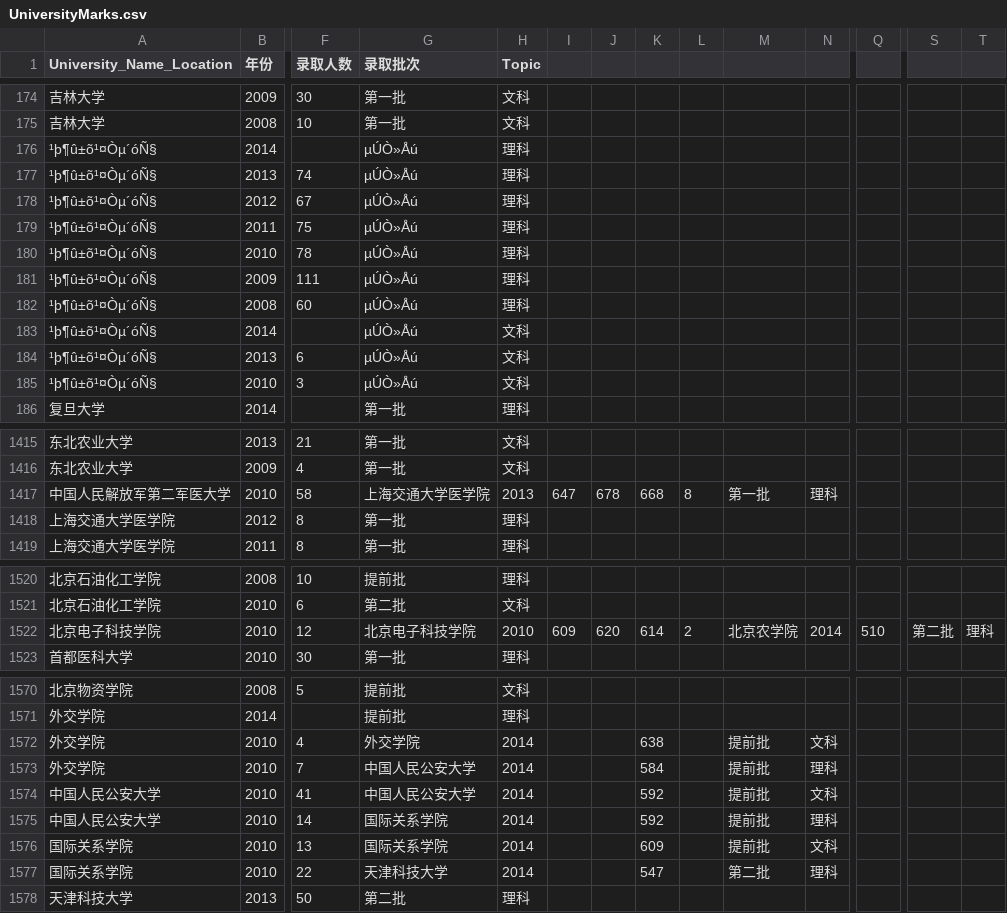
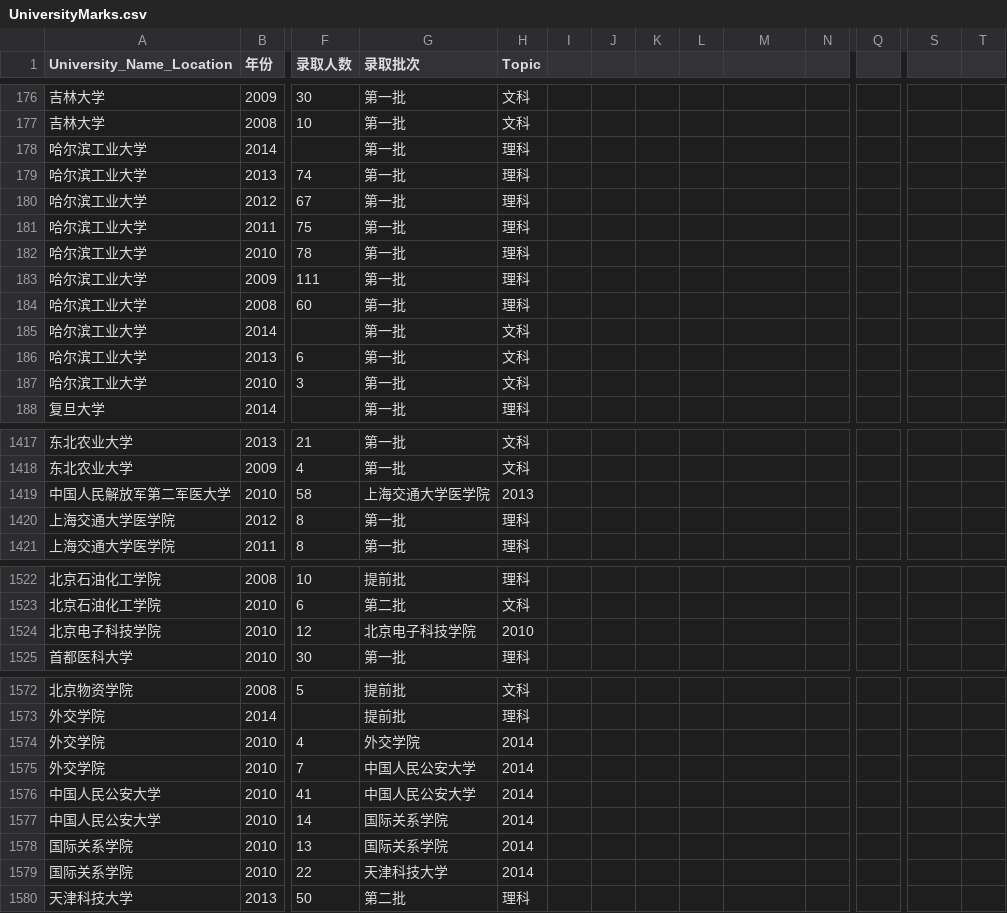
Before and after one commit to duxuhao/Chinese_University_Entrance_Ranking_GD, a CSV file: UniversityMarks.csv, drawn as a sheet; only a part is shown, gaps mark what is left out; addresses are those after the commit; the diff covers the shown part only; the diff names each change by its address in the sheet, - before the commit and + after, or states it on an @@ line.

```diff
--- a/UniversityMarks.csv
+++ b/UniversityMarks.csv
-A178:A187 (University_Name_Location): ¹þ¶û±õ¹¤Òµ´óÑ§
+A178:A187 (University_Name_Location): 哈尔滨工业大学
-G178:G187 (录取批次): µÚÒ»Åú
+G178:G187 (录取批次): 第一批
-I1419: 647
+I1419: (empty)
-J1419: 678
+J1419: (empty)
-K1419: 668
+K1419: (empty)
-L1419: 8
+L1419: (empty)
-M1419: 第一批
+M1419: (empty)
-N1419: 理科
+N1419: (empty)
-I1524: 609
+I1524: (empty)
-J1524: 620
+J1524: (empty)
-K1524: 614
+K1524: (empty)
-L1524: 2
+L1524: (empty)
-M1524: 北京农学院
+M1524: (empty)
-N1524: 2014
+N1524: (empty)
-Q1524: 510
+Q1524: (empty)
-S1524: 第二批
+S1524: (empty)
-T1524: 理科
+T1524: (empty)
-K1574: 638
+K1574: (empty)
-M1574:M1578: 提前批
+M1574:M1578: (empty)
-N1574: 文科
+N1574: (empty)
-K1575: 584
+K1575: (empty)
-N1575: 理科
+N1575: (empty)
-K1576:K1577: 592
+K1576:K1577: (empty)
-N1576: 文科
+N1576: (empty)
-N1577: 理科
+N1577: (empty)
-K1578: 609
+K1578: (empty)
-N1578: 文科
+N1578: (empty)
-K1579: 547
+K1579: (empty)
-M1579: 第二批
+M1579: (empty)
-N1579: 理科
+N1579: (empty)
```
Also changed, not shown: 4 added rows, 1 removed row and 50 edited cells elsewhere in this file, 16 other files.
